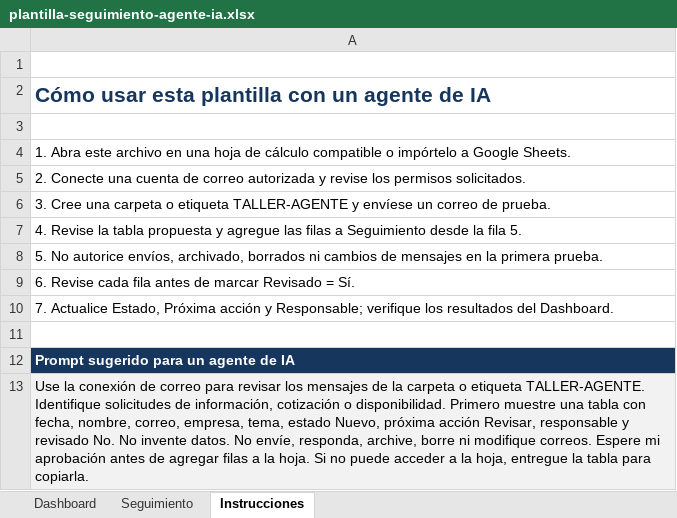
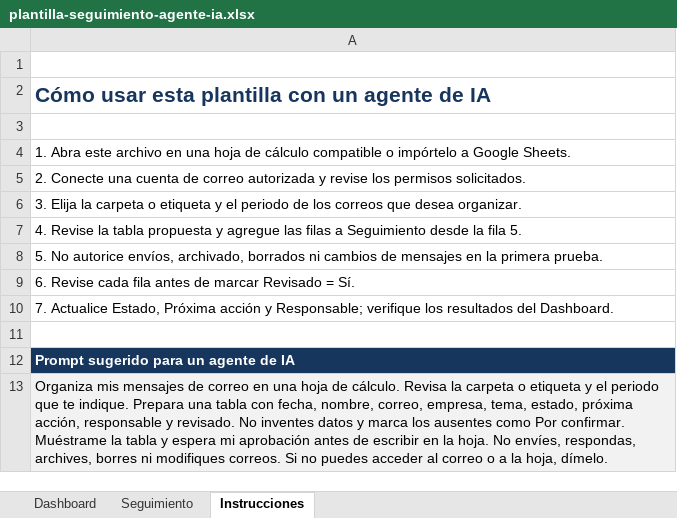
Before and after one commit to DistilledInnovation/ia-en-el-trabajo, an Excel workbook: assets/descargas/plantilla-seguimiento-agente-ia.xlsx, sheet Instrucciones, drawn as a sheet; values as stored, in another font and other column widths than the file's, no borders; the diff names each change by its address in the sheet, - before the commit and + after, or states it on an @@ line.

```diff
--- a/assets/descargas/plantilla-seguimiento-agente-ia.xlsx (sheet Instrucciones)
+++ b/assets/descargas/plantilla-seguimiento-agente-ia.xlsx (sheet Instrucciones)
-A6: 3. Cree una carpeta o etiqueta TALLER-AGENTE y envíese un correo de prueba.
+A6: 3. Elija la carpeta o etiqueta y el periodo de los correos que desea organizar.
-A13: Use la conexión de correo para revisar los mensajes de la carpeta o etiqueta TALLER-AGENTE. Identifique solicitudes de información, cotización o disponibilidad. Primero muestre una tabla con fecha, nombre, correo, empresa, tema, estado Nuevo, próxima acción Revisar, responsable y revisado No. No invente datos. No envíe, responda, archive, borre ni modifique correos. Espere mi aprobación antes de agregar filas a la hoja. Si no puede acceder a la hoja, entregue la tabla para copiarla.
+A13: Organiza mis mensajes de correo en una hoja de cálculo. Revisa la carpeta o etiqueta y el periodo que te indique. Prepara una tabla con fecha, nombre, correo, empresa, tema, estado, próxima acción, responsable y revisado. No inventes datos y marca los ausentes como Por confirmar. Muéstrame la tabla y espera mi aprobación antes de escribir en la hoja. No envíes, respondas, archives, borres ni modifiques correos. Si no puedes acceder al correo o a la hoja, dímelo.
```
Also changed, not shown: 2 other files.
